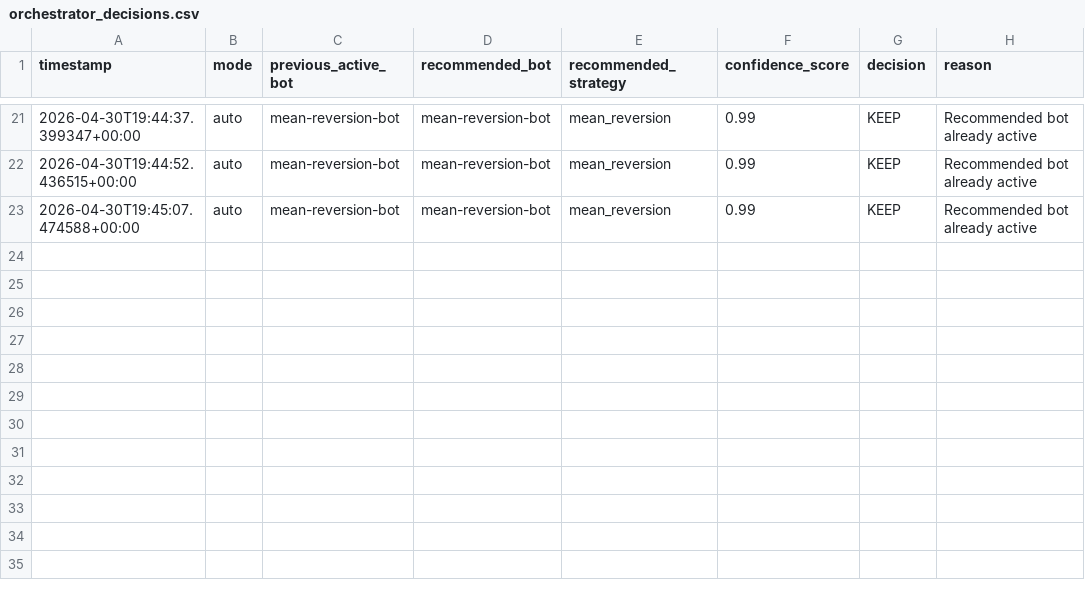
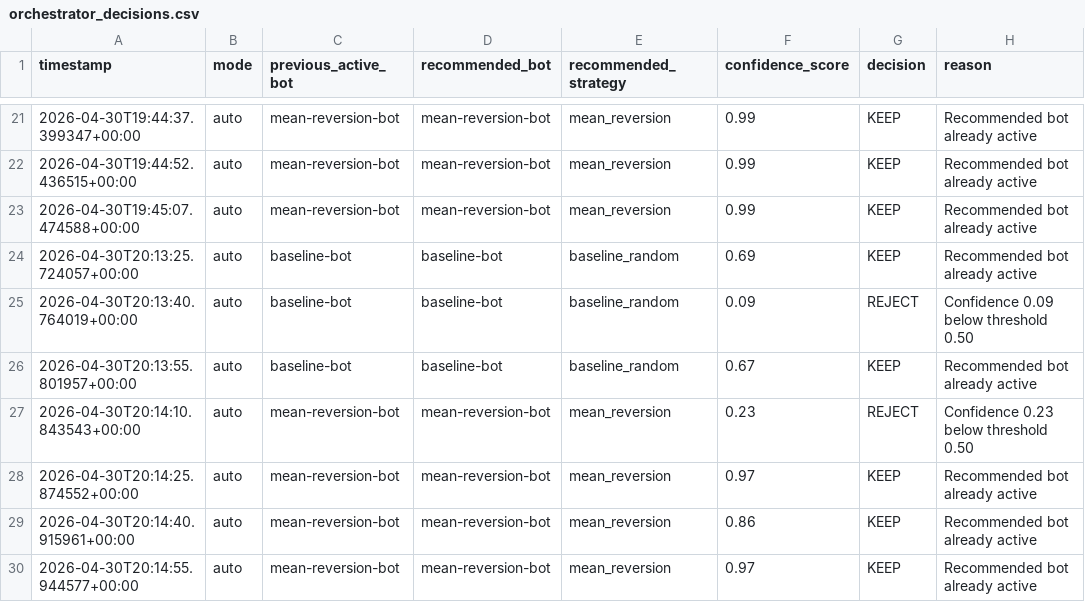
Before and after one commit to DeveshJ1/MetaML, a CSV file: data/logs/orchestrator_decisions.csv, drawn as a sheet; only a part is shown, gaps mark what is left out; the diff names each change by its address in the sheet, - before the commit and + after, or states it on an @@ line.

```diff
--- a/data/logs/orchestrator_decisions.csv
+++ b/data/logs/orchestrator_decisions.csv
+row 24: 2026-04-30T20:13:25.724057+00:00 | auto | baseline-bot | baseline-bot | baseline_random | 0.69 | KEEP | Recommended bot already active
+row 25: 2026-04-30T20:13:40.764019+00:00 | auto | baseline-bot | baseline-bot | baseline_random | 0.09 | REJECT | Confidence 0.09 below threshold 0.50
+row 26: 2026-04-30T20:13:55.801957+00:00 | auto | baseline-bot | baseline-bot | baseline_random | 0.67 | KEEP | Recommended bot already active
+row 27: 2026-04-30T20:14:10.843543+00:00 | auto | mean-reversion-bot | mean-reversion-bot | mean_reversion | 0.23 | REJECT | Confidence 0.23 below threshold 0.50
+row 28: 2026-04-30T20:14:25.874552+00:00 | auto | mean-reversion-bot | mean-reversion-bot | mean_reversion | 0.97 | KEEP | Recommended bot already active
+row 29: 2026-04-30T20:14:40.915961+00:00 | auto | mean-reversion-bot | mean-reversion-bot | mean_reversion | 0.86 | KEEP | Recommended bot already active
+row 30: 2026-04-30T20:14:55.944577+00:00 | auto | mean-reversion-bot | mean-reversion-bot | mean_reversion | 0.97 | KEEP | Recommended bot already active
```
Also changed, not shown: 9 other files.
